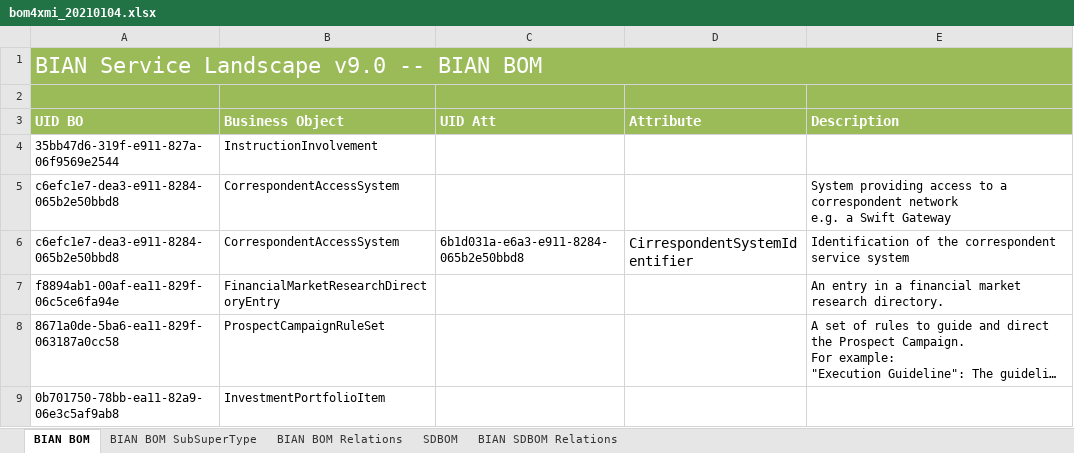
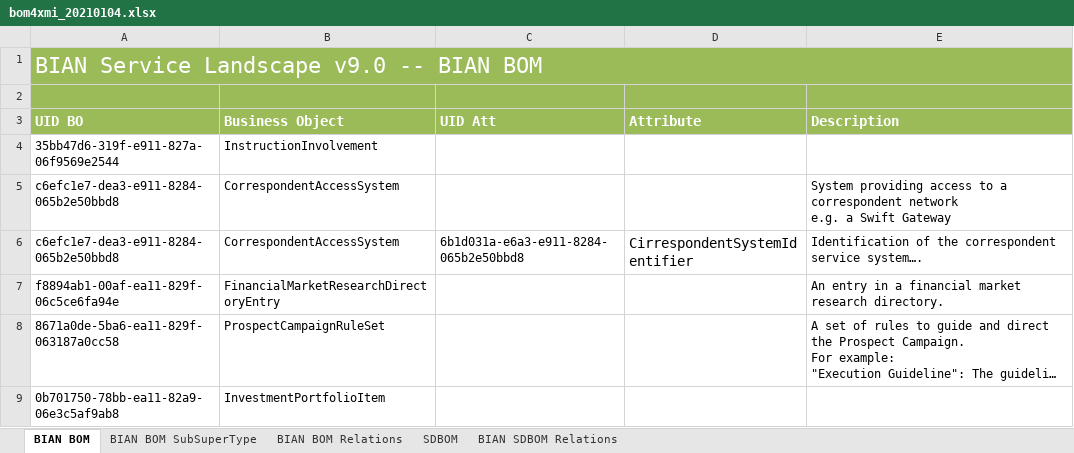
Before and after one commit to renedv2980/IKANALM_SF, an Excel workbook: bom4xmi_20210104.xlsx, sheet BIAN BOM, drawn as a sheet; only a part is shown; long unchanged cells end in …; values as stored, in another font and other column widths than the file's, no borders; conditional formats and table styles not drawn; the diff names each change by its address in the sheet, - before the commit and + after, or states it on an @@ line.

Commit message:
OK

```diff
--- a/bom4xmi_20210104.xlsx (sheet BIAN BOM)
+++ b/bom4xmi_20210104.xlsx (sheet BIAN BOM)
-E6 (Description): …correspondent service system
+E6 (Description): …correspondent service system….
```
